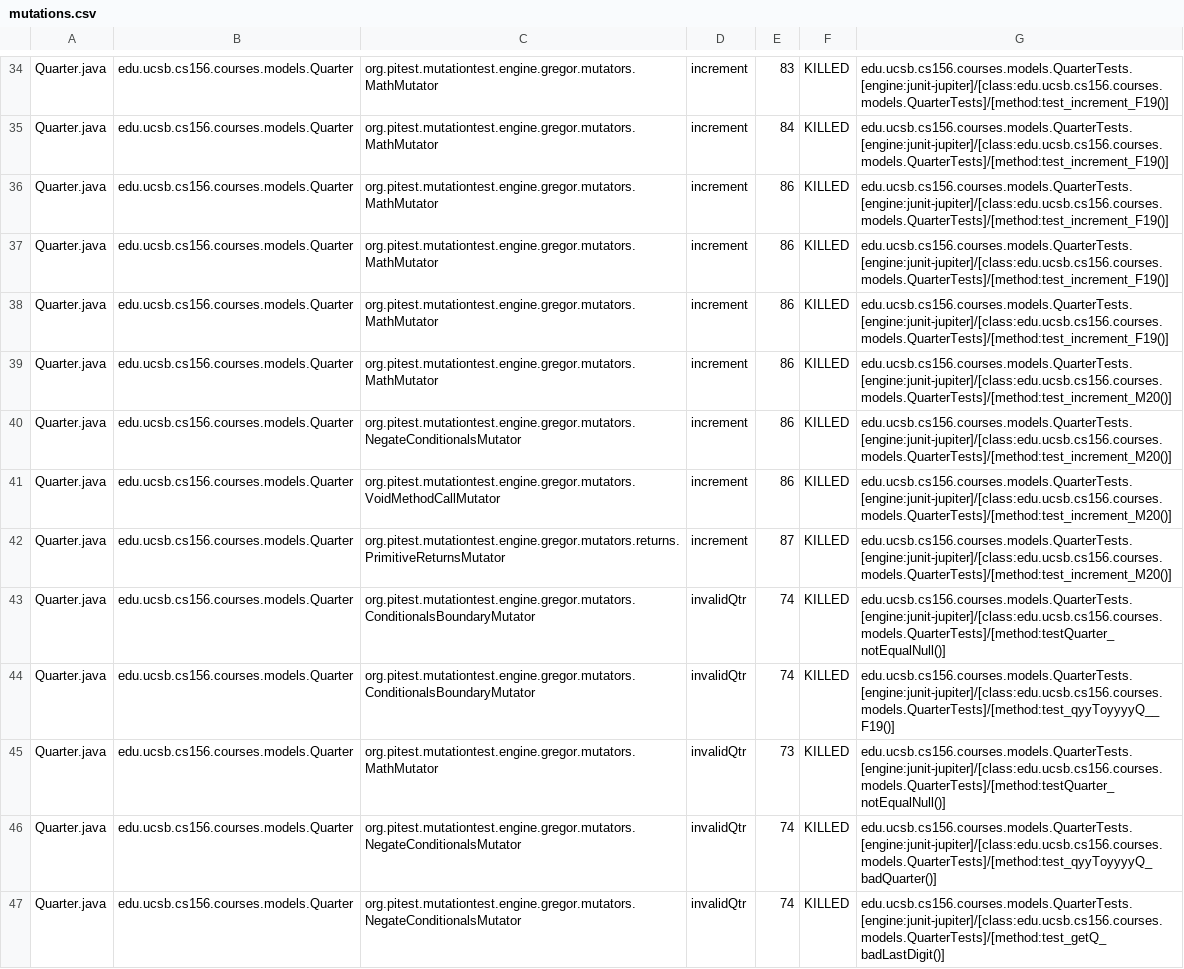
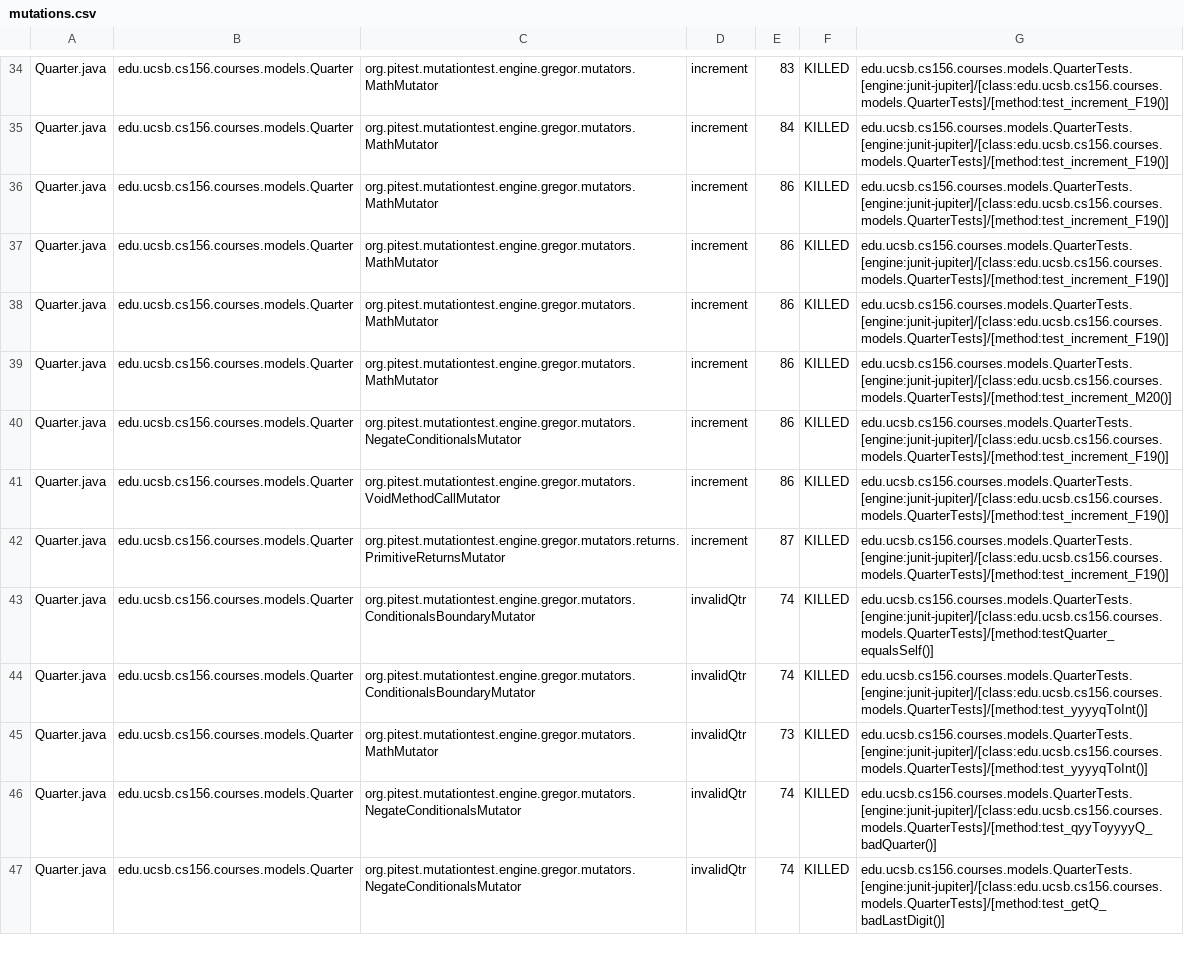
Before and after one commit to ucsb-cs156-w24/proj-courses-w24-5pm-4, a CSV file: prs/28/pitest/mutations.csv, drawn as a sheet; only a part is shown, gaps mark what is left out; the diff covers the shown part only.

Commit message:
Deploying to gh-pages from @ ucsb-cs156-w24/proj-courses-w24-5pm-4@4a12b19730c0950470a06ec52fe343c0358bf3cf 🚀

```diff
--- a/prs/28/pitest/mutations.csv
+++ b/prs/28/pitest/mutations.csv
@@ -39,8 +39,8 @@ Quarter.java,edu.ucsb.cs156.courses.models.Quarter,org.pitest.mutationtest.engin
 Quarter.java,edu.ucsb.cs156.courses.models.Quarter,org.pitest.mutationtest.engine.gregor.mutators.MathMutator,increment,86,KILLED,edu.ucsb.cs156.courses.models.QuarterTests.[engine:junit-jupiter]/[class:edu.ucsb.cs156.courses.models.QuarterTests]/[method:test_increment_M20()]
-Quarter.java,edu.ucsb.cs156.courses.models.Quarter,org.pitest.mutationtest.engine.gregor.mutators.NegateConditionalsMutator,increment,86,KILLED,edu.ucsb.cs156.courses.models.QuarterTests.[engine:junit-jupiter]/[class:edu.ucsb.cs156.courses.models.QuarterTests]/[method:test_increment_M20()]
-Quarter.java,edu.ucsb.cs156.courses.models.Quarter,org.pitest.mutationtest.engine.gregor.mutators.VoidMethodCallMutator,increment,86,KILLED,edu.ucsb.cs156.courses.models.QuarterTests.[engine:junit-jupiter]/[class:edu.ucsb.cs156.courses.models.QuarterTests]/[method:test_increment_M20()]
-Quarter.java,edu.ucsb.cs156.courses.models.Quarter,org.pitest.mutationtest.engine.gregor.mutators.returns.PrimitiveReturnsMutator,increment,87,KILLED,edu.ucsb.cs156.courses.models.QuarterTests.[engine:junit-jupiter]/[class:edu.ucsb.cs156.courses.models.QuarterTests]/[method:test_increment_M20()]
-Quarter.java,edu.ucsb.cs156.courses.models.Quarter,org.pitest.mutationtest.engine.gregor.mutators.ConditionalsBoundaryMutator,invalidQtr,74,KILLED,edu.ucsb.cs156.courses.models.QuarterTests.[engine:junit-jupiter]/[class:edu.ucsb.cs156.courses.models.QuarterTests]/[method:testQuarter_notEqualNull()]
-Quarter.java,edu.ucsb.cs156.courses.models.Quarter,org.pitest.mutationtest.engine.gregor.mutators.ConditionalsBoundaryMutator,invalidQtr,74,KILLED,edu.ucsb.cs156.courses.models.QuarterTests.[engine:junit-jupiter]/[class:edu.ucsb.cs156.courses.models.QuarterTests]/[method:test_qyyToyyyyQ__F19()]
-Quarter.java,edu.ucsb.cs156.courses.models.Quarter,org.pitest.mutationtest.engine.gregor.mutators.MathMutator,invalidQtr,73,KILLED,edu.ucsb.cs156.courses.models.QuarterTests.[engine:junit-jupiter]/[class:edu.ucsb.cs156.courses.models.QuarterTests]/[method:testQuarter_notEqualNull()]
+Quarter.java,edu.ucsb.cs156.courses.models.Quarter,org.pitest.mutationtest.engine.gregor.mutators.NegateConditionalsMutator,increment,86,KILLED,edu.ucsb.cs156.courses.models.QuarterTests.[engine:junit-jupiter]/[class:edu.ucsb.cs156.courses.models.QuarterTests]/[method:test_increment_F19()]
+Quarter.java,edu.ucsb.cs156.courses.models.Quarter,org.pitest.mutationtest.engine.gregor.mutators.VoidMethodCallMutator,increment,86,KILLED,edu.ucsb.cs156.courses.models.QuarterTests.[engine:junit-jupiter]/[class:edu.ucsb.cs156.courses.models.QuarterTests]/[method:test_increment_F19()]
+Quarter.java,edu.ucsb.cs156.courses.models.Quarter,org.pitest.mutationtest.engine.gregor.mutators.returns.PrimitiveReturnsMutator,increment,87,KILLED,edu.ucsb.cs156.courses.models.QuarterTests.[engine:junit-jupiter]/[class:edu.ucsb.cs156.courses.models.QuarterTests]/[method:test_increment_F19()]
+Quarter.java,edu.ucsb.cs156.courses.models.Quarter,org.pitest.mutationtest.engine.gregor.mutators.ConditionalsBoundaryMutator,invalidQtr,74,KILLED,edu.ucsb.cs156.courses.models.QuarterTests.[engine:junit-jupiter]/[class:edu.ucsb.cs156.courses.models.QuarterTests]/[method:testQuarter_equalsSelf()]
+Quarter.java,edu.ucsb.cs156.courses.models.Quarter,org.pitest.mutationtest.engine.gregor.mutators.ConditionalsBoundaryMutator,invalidQtr,74,KILLED,edu.ucsb.cs156.courses.models.QuarterTests.[engine:junit-jupiter]/[class:edu.ucsb.cs156.courses.models.QuarterTests]/[method:test_yyyyqToInt()]
+Quarter.java,edu.ucsb.cs156.courses.models.Quarter,org.pitest.mutationtest.engine.gregor.mutators.MathMutator,invalidQtr,73,KILLED,edu.ucsb.cs156.courses.models.QuarterTests.[engine:junit-jupiter]/[class:edu.ucsb.cs156.courses.models.QuarterTests]/[method:test_yyyyqToInt()]
 Quarter.java,edu.ucsb.cs156.courses.models.Quarter,org.pitest.mutationtest.engine.gregor.mutators.NegateConditionalsMutator,invalidQtr,74,KILLED,edu.ucsb.cs156.courses.models.QuarterTests.[engine:junit-jupiter]/[class:edu.ucsb.cs156.courses.models.QuarterTests]/[method:test_qyyToyyyyQ_badQuarter()]
```
Also changed, not shown: 2 added rows, 1 removed row and 112 edited cells elsewhere in this file, 41 other files.
